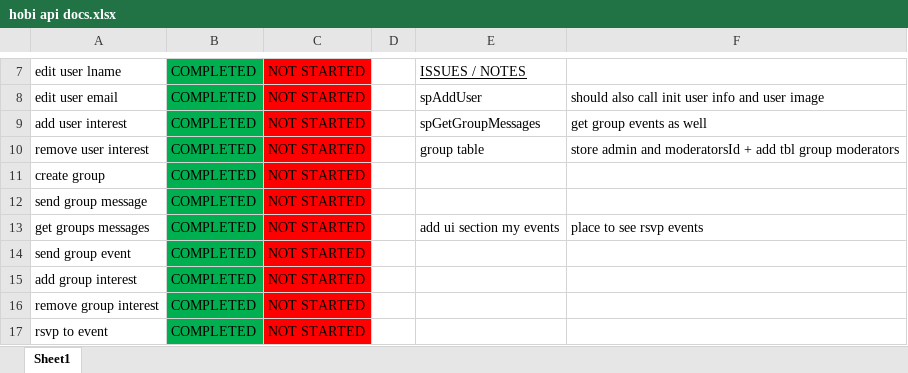
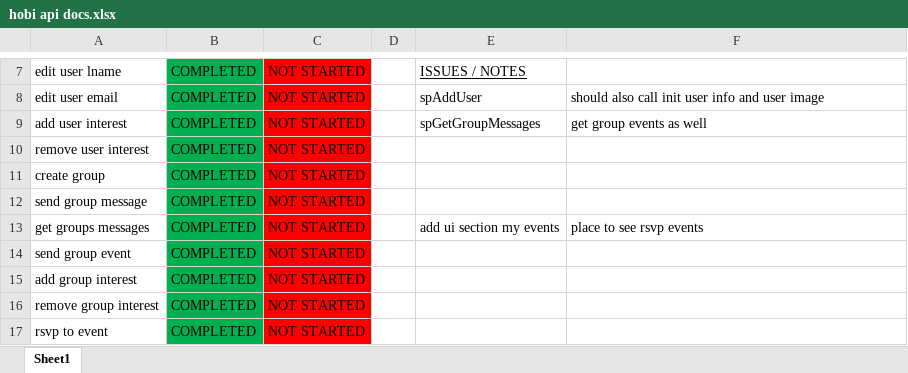
Before and after one commit to rfkay3/hobi, an Excel workbook: hobi api docs.xlsx, sheet Sheet1, drawn as a sheet; only a part is shown, gaps mark what is left out; values as stored, in another font and other column widths than the file's, no borders; the diff names each change by its address in the sheet, - before the commit and + after, or states it on an @@ line.

Commit message:
Add files via upload

```diff
--- a/hobi api docs.xlsx (sheet Sheet1)
+++ b/hobi api docs.xlsx (sheet Sheet1)
-E10: group table
+E10: (empty)
-F10: store admin and moderatorsId + add tbl group moderators
+F10: (empty)
```
